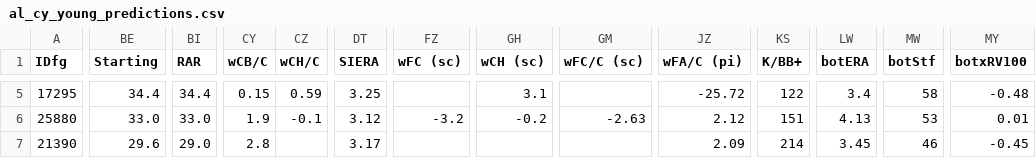
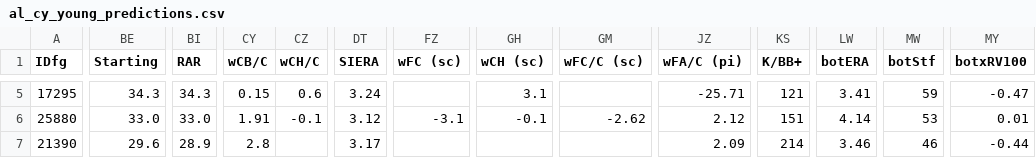
Before and after one commit to jjesse/baseball_stats, a CSV file: docs/al_cy_young_predictions.csv, drawn as a sheet; only a part is shown, gaps mark what is left out; the diff covers the shown part only; the diff names each change by its address in the sheet, - before the commit and + after, or states it on an @@ line.

```diff
--- a/docs/al_cy_young_predictions.csv
+++ b/docs/al_cy_young_predictions.csv
-BE5 (Starting): 34.4
+BE5 (Starting): 34.3
-BI5 (RAR): 34.4
+BI5 (RAR): 34.3
-CZ5 (wCH/C): 0.59
+CZ5 (wCH/C): 0.6
-DT5 (SIERA): 3.25
+DT5 (SIERA): 3.24
-JZ5 (wFA/C (pi)): -25.72
+JZ5 (wFA/C (pi)): -25.71
-KS5 (K/BB+): 122
+KS5 (K/BB+): 121
-LW5 (botERA): 3.4
+LW5 (botERA): 3.41
-MW5 (botStf): 58
+MW5 (botStf): 59
-MY5 (botxRV100): -0.48
+MY5 (botxRV100): -0.47
-CY6 (wCB/C): 1.9
+CY6 (wCB/C): 1.91
-FZ6 (wFC (sc)): -3.2
+FZ6 (wFC (sc)): -3.1
-GH6 (wCH (sc)): -0.2
+GH6 (wCH (sc)): -0.1
-GM6 (wFC/C (sc)): -2.63
+GM6 (wFC/C (sc)): -2.62
-LW6 (botERA): 4.13
+LW6 (botERA): 4.14
-BI7 (RAR): 29.0
+BI7 (RAR): 28.9
-LW7 (botERA): 3.45
+LW7 (botERA): 3.46
-MY7 (botxRV100): -0.45
+MY7 (botxRV100): -0.44
```
Also changed, not shown: 92 edited cells elsewhere in this file, docs/al_mvp_predictions.csv, docs/nl_cy_young_predictions.csv, 2 other files.
